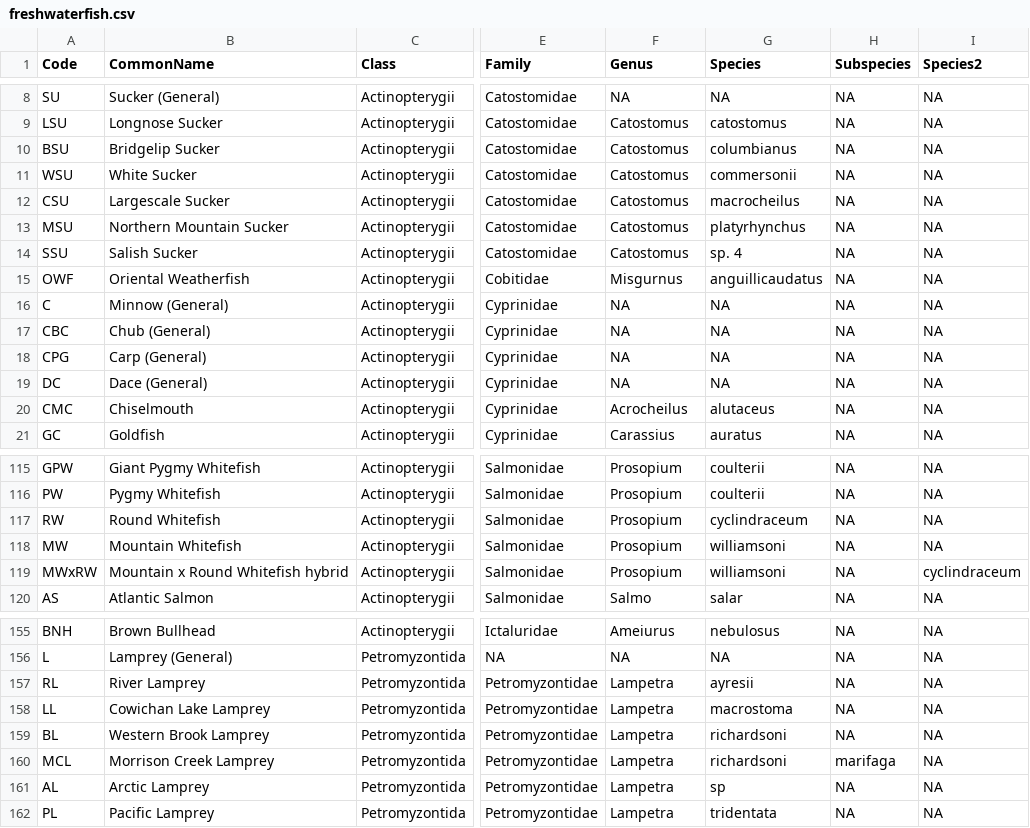
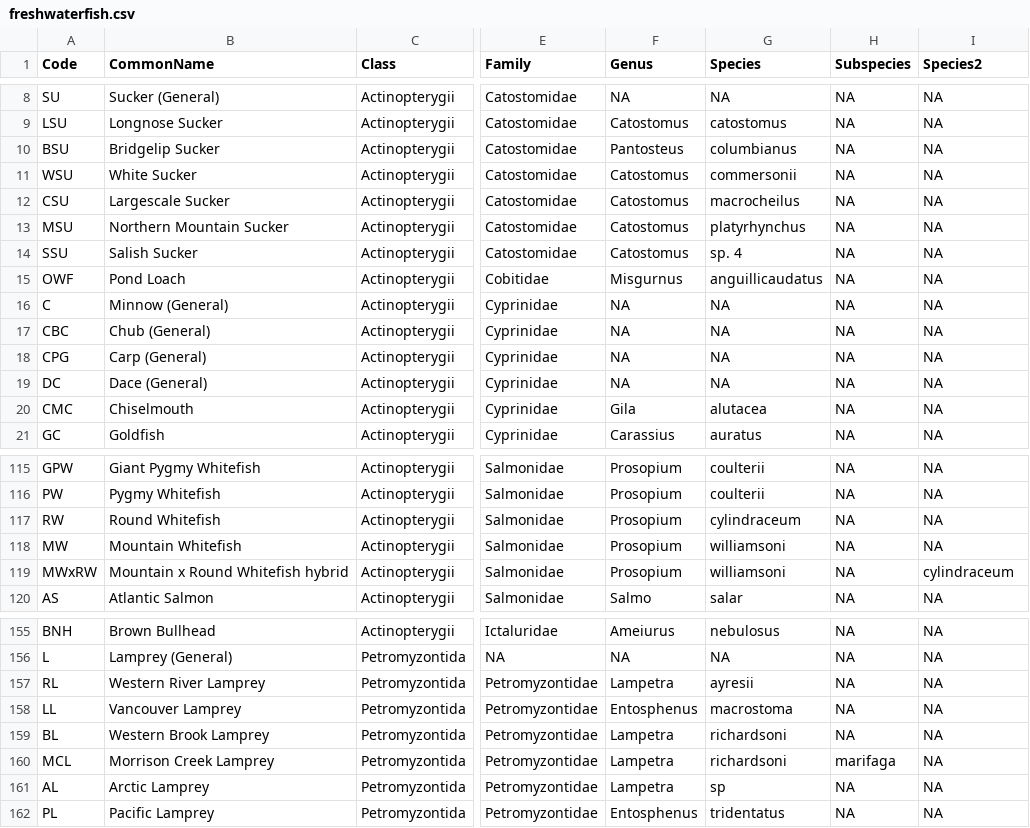
Before and after one commit to poissonconsulting/fishbc, a CSV file: data-raw/freshwaterfish/freshwaterfish.csv, drawn as a sheet; only a part is shown, gaps mark what is left out; the diff covers the shown part only; the diff names each change by its address in the sheet, - before the commit and + after, or states it on an @@ line.

```diff
--- a/data-raw/freshwaterfish/freshwaterfish.csv
+++ b/data-raw/freshwaterfish/freshwaterfish.csv
-F10 (Genus): Catostomus
+F10 (Genus): Pantosteus
-B15 (CommonName): Oriental Weatherfish
+B15 (CommonName): Pond Loach
-F20 (Genus): Acrocheilus
+F20 (Genus): Gila
-G20 (Species): alutaceus
+G20 (Species): alutacea
-G117 (Species): cyclindraceum
+G117 (Species): cylindraceum
-I119 (Species2): cyclindraceum
+I119 (Species2): cylindraceum
-B157 (CommonName): River Lamprey
+B157 (CommonName): Western River Lamprey
-B158 (CommonName): Cowichan Lake Lamprey
+B158 (CommonName): Vancouver Lamprey
-F158 (Genus): Lampetra
+F158 (Genus): Entosphenus
-F162 (Genus): Lampetra
+F162 (Genus): Entosphenus
-G162 (Species): tridentata
+G162 (Species): tridentatus
```
Also changed, not shown: 13 edited cells elsewhere in this file, 2 other files.
